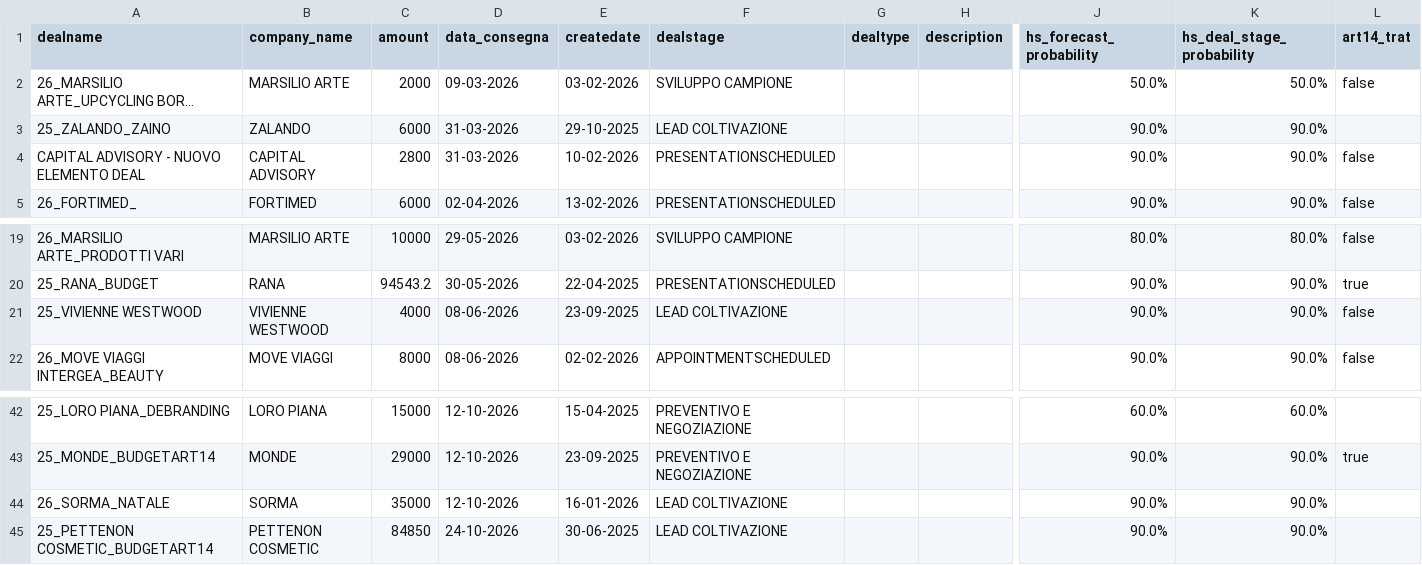
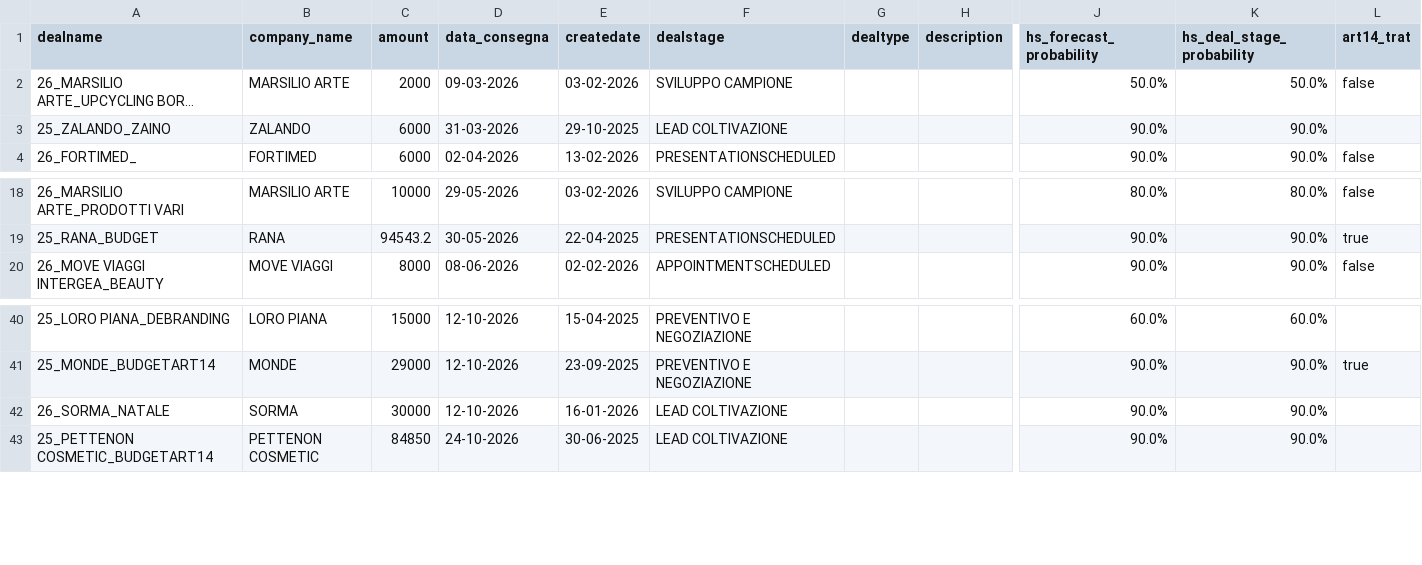
Before and after one commit to LemonJuiceSolutions/LJfridAI, a CSV file: deals_consegna_futura_filtrati.csv, drawn as a sheet; only a part is shown, gaps mark what is left out; long unchanged cells end in …; removed rows and columns are numbered as before the commit, all else as after; rows hold the shown columns only; the diff names each change by its address in the sheet, - before the commit and + after, or states it on an @@ line.

```diff
--- a/deals_consegna_futura_filtrati.csv
+++ b/deals_consegna_futura_filtrati.csv
-row 4: CAPITAL ADVISORY - NUOVO ELEMENTO DEAL | CAPITAL ADVISORY | 2800 | 31-03-2026 | 10-02-2026 | PRESENTATIONSCHEDULED |  |  | 90.0% | 90.0% | false
-row 21: 25_VIVIENNE WESTWOOD | VIVIENNE WESTWOOD | 4000 | 08-06-2026 | 23-09-2025 | LEAD COLTIVAZIONE |  |  | 90.0% | 90.0% | false
-C42 (amount): 35000
+C42 (amount): 30000
```
Also changed, not shown: deal_names_list.csv, python-backend/deal_names_list.csv, 23 other files.
